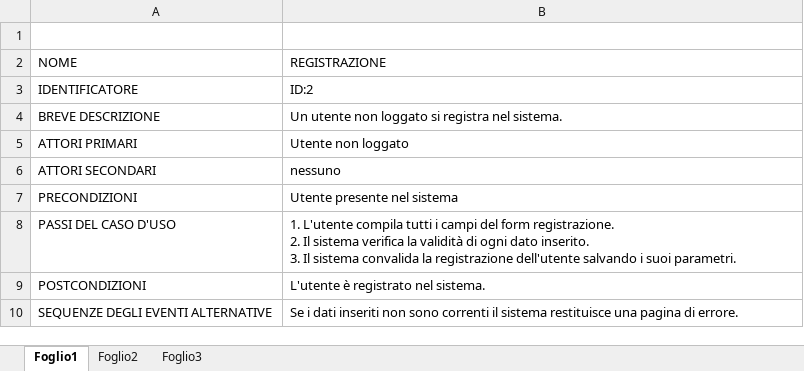
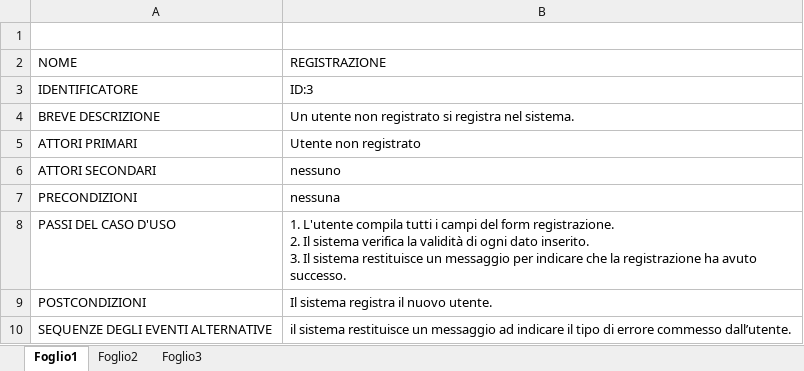
Before and after one commit to alfredo-milani/PerfectPlaces, an Excel workbook: Documenti/Modello Casi D'uso/UC Registrazione.xlsx, sheet Foglio1, drawn as a sheet; values as stored, in another font and other column widths than the file's, no borders; the diff names each change by its address in the sheet, - before the commit and + after, or states it on an @@ line.

```diff
--- a/Documenti/Modello Casi D'uso/UC Registrazione.xlsx (sheet Foglio1)
+++ b/Documenti/Modello Casi D'uso/UC Registrazione.xlsx (sheet Foglio1)
-B3 (REGISTRAZIONE): ID:2
+B3 (REGISTRAZIONE): ID:3
-B4 (REGISTRAZIONE): …utente non loggato si registra…
+B4 (REGISTRAZIONE): …utente non registrato si registra…
-B5 (REGISTRAZIONE): Utente non loggato
+B5 (REGISTRAZIONE): Utente non registrato
-B7 (REGISTRAZIONE): Utente presente nel sistema
+B7 (REGISTRAZIONE): nessuna
-B8 (REGISTRAZIONE): …Il sistema convalida la registrazione dell'utente salvando i suoi parametri.
+B8 (REGISTRAZIONE): …Il sistema restituisce un messaggio per indicare che la registrazione ha avuto successo.
-B9 (REGISTRAZIONE): L'utente è registrato nel sistema.
+B9 (REGISTRAZIONE): Il sistema registra il nuovo utente.
-B10 (REGISTRAZIONE): Se i dati inseriti non sono correnti il sistema restituisce una pagina di errore.
+B10 (REGISTRAZIONE): il sistema restituisce un messaggio ad indicare il tipo di errore commesso dall’utente.
```
Also changed, not shown: Documenti/Modello Casi D'uso/UC Ricerca Locazione.xlsx, 13 other files.
